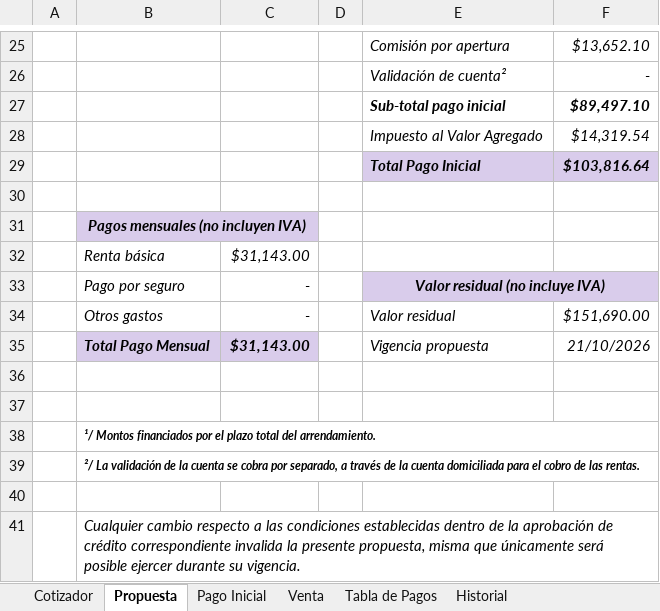
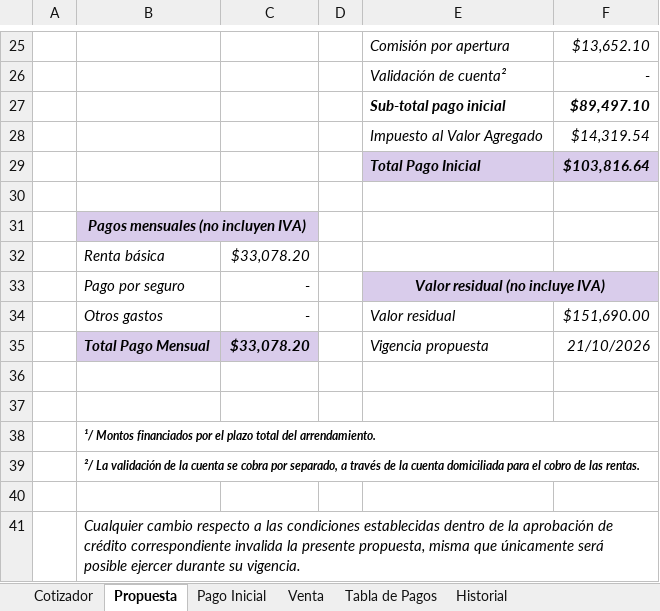
Before and after one commit to davisaslo/davisaslo, an Excel workbook: cotizador/fastplus/Cotizador_FASTPLUS.xlsm, sheet Propuesta, drawn as a sheet; only a part is shown, gaps mark what is left out; values as stored, in another font and other column widths than the file's, no borders; charts and pictures not drawn; the diff names each change by its address in the sheet, - before the commit and + after, or states it on an @@ line.

```diff
--- a/cotizador/fastplus/Cotizador_FASTPLUS.xlsm (sheet Propuesta)
+++ b/cotizador/fastplus/Cotizador_FASTPLUS.xlsm (sheet Propuesta)
-C32: $31,143.00
+C32: $33,078.20
-C35: $31,143.00
+C35: $33,078.20
```
Also changed, not shown: sheet Tabla de Pagos, sheet Cotizador, 5 other files.
